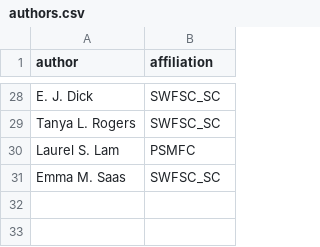
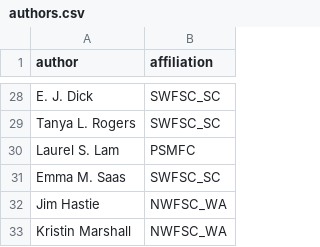
Before and after one commit to pfmc-assessments/sa4ss, a CSV file: data-raw/authors.csv, drawn as a sheet; only a part is shown, gaps mark what is left out; the diff names each change by its address in the sheet, - before the commit and + after, or states it on an @@ line.

Commit message:
add authors

```diff
--- a/data-raw/authors.csv
+++ b/data-raw/authors.csv
+row 32: Jim Hastie | NWFSC_WA
+row 33: Kristin Marshall | NWFSC_WA
```
